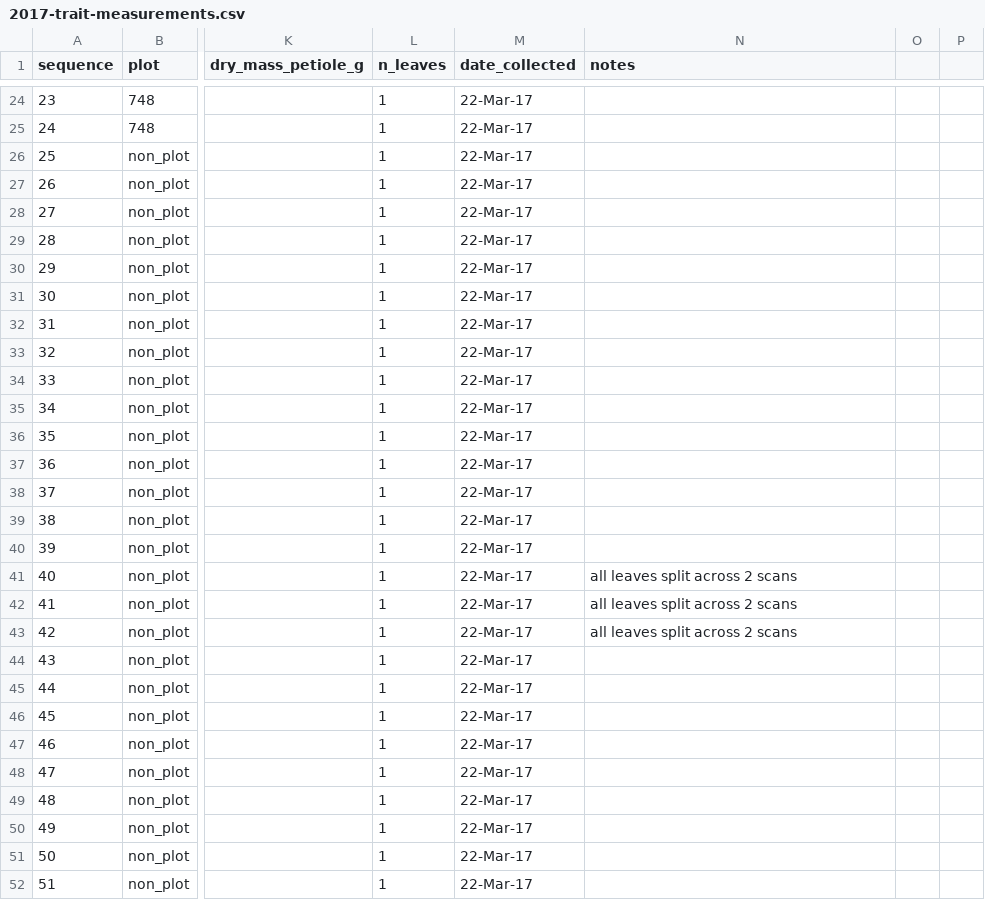
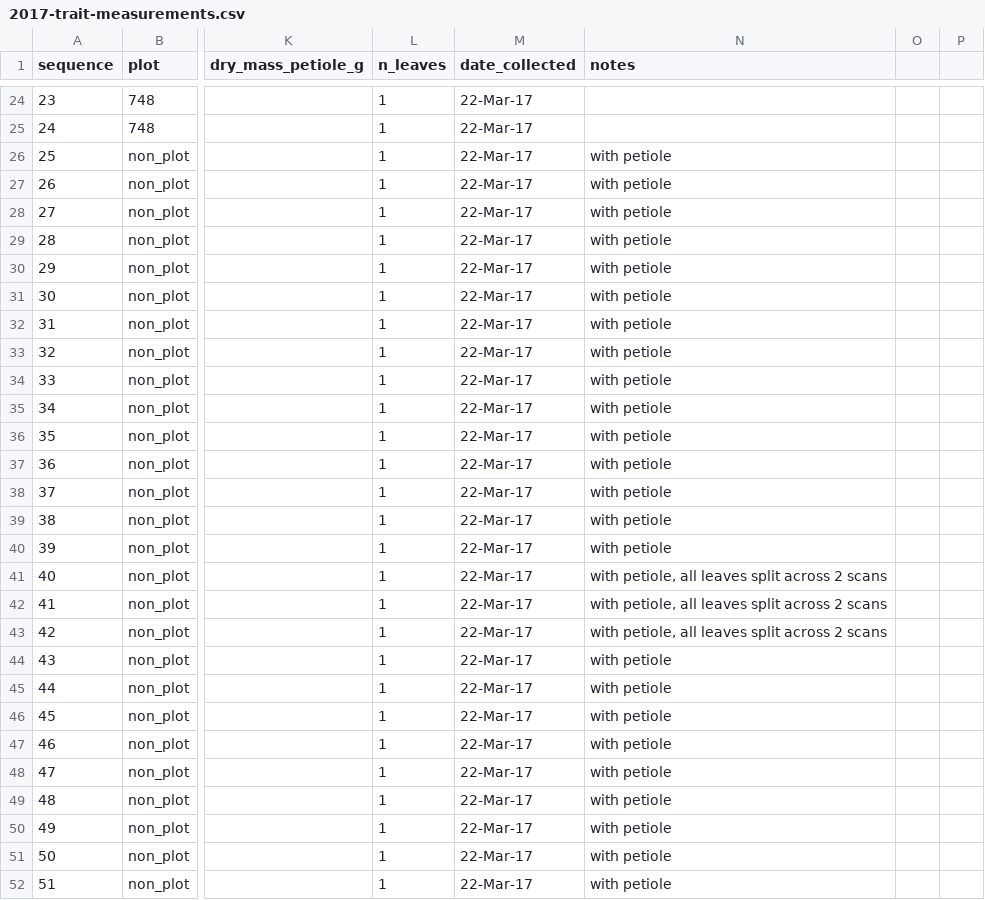
Before and after one commit to akleinhesselink/sedgwicktraits, a CSV file: data-raw/2017-trait-measurements.csv, drawn as a sheet; only a part is shown, gaps mark what is left out; the diff covers the shown part only; the diff names each change by its address in the sheet, - before the commit and + after, or states it on an @@ line.

Commit message:
Clean up species names and fix scans of leaf area
Leaf scans and leaf weights need to be merged by species, plant
leaf and whether or not the scan includes a petiole.  For some
species leaves were collected and scanned twice, once with the
petiole and then later without the petiole.  This and the
previous commits try to sort out the scans.

```diff
--- a/data-raw/2017-trait-measurements.csv
+++ b/data-raw/2017-trait-measurements.csv
-N26:N40 (notes): (empty)
+N26:N40 (notes): with petiole
-N41:N43 (notes): all leaves split across 2 scans
+N41:N43 (notes): with petiole, all leaves split across 2 scans
-N44:N52 (notes): (empty)
+N44:N52 (notes): with petiole
```
Also changed, not shown: 21 edited cells elsewhere in this file, data-raw/alias.csv, 2 other files.
